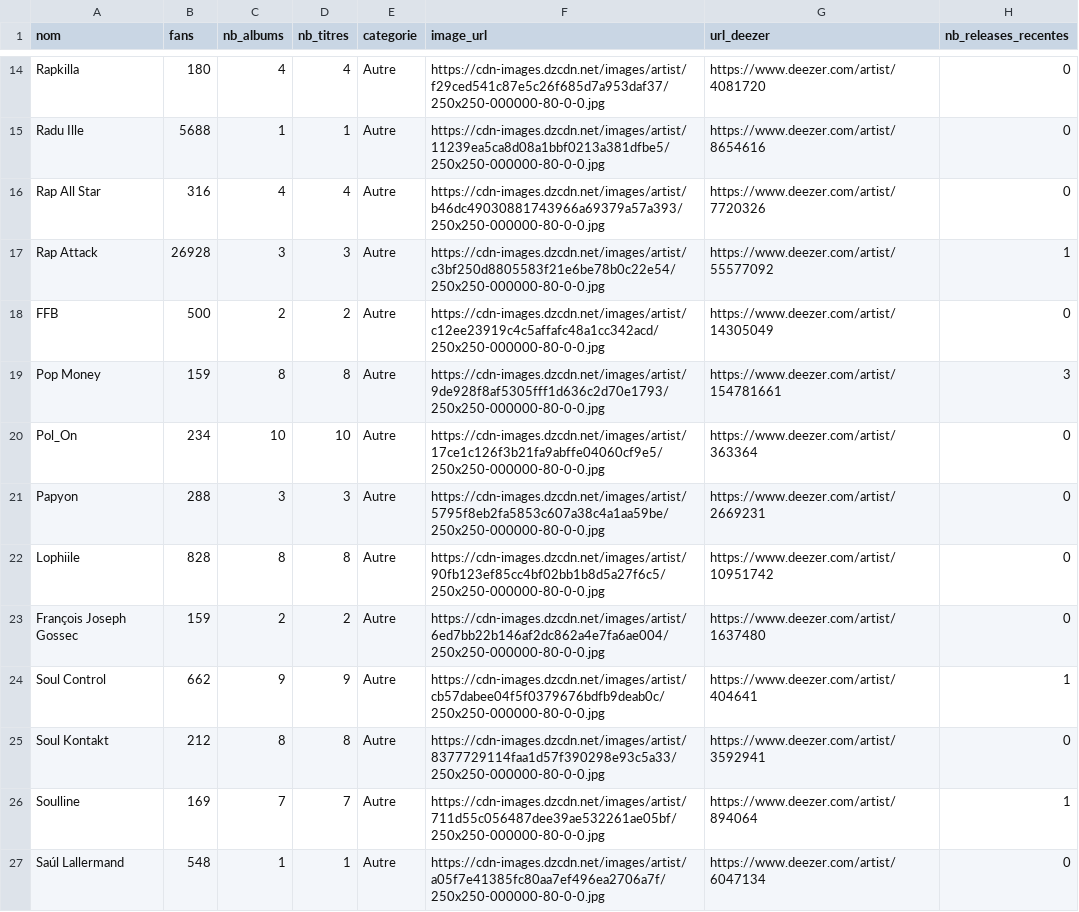
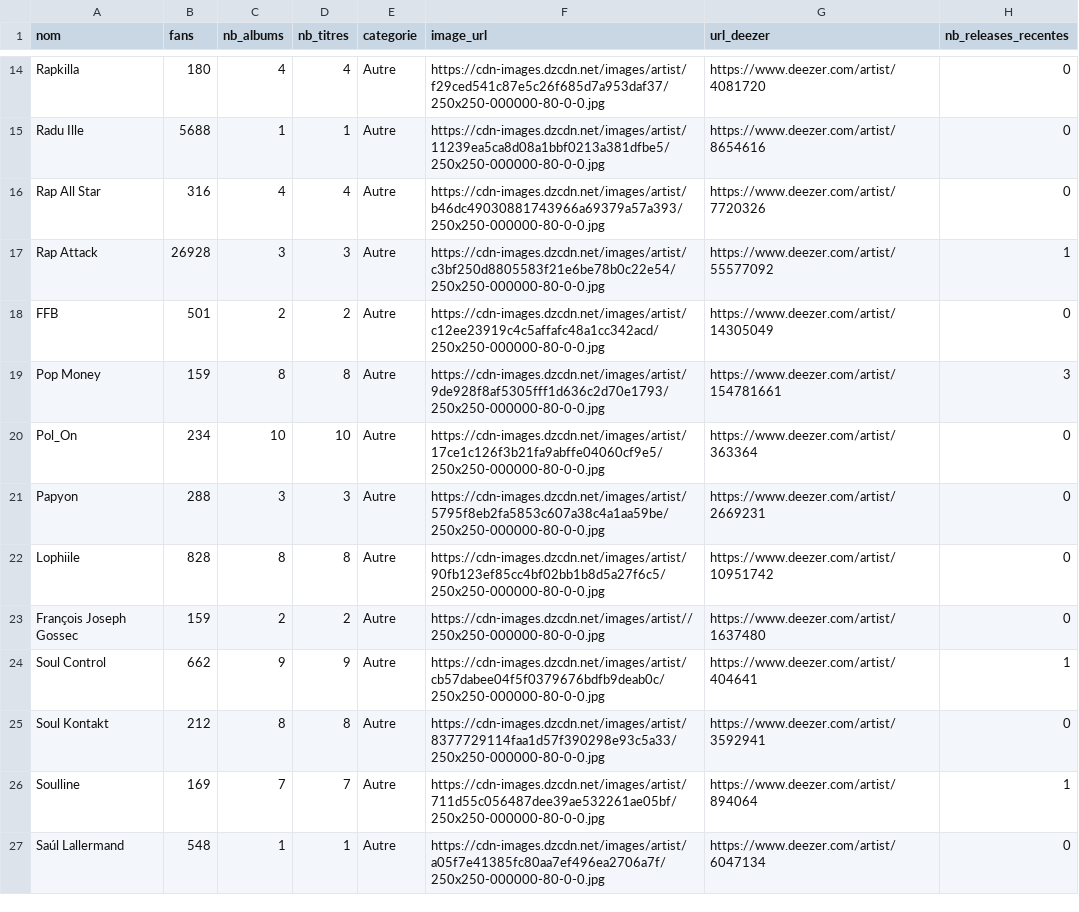
Before and after one commit to jennykarim45-ai/Music_Talent_Radar, a CSV file: data/deezer_filtered.csv, drawn as a sheet; only a part is shown, gaps mark what is left out; the diff covers the shown part only.

```diff
--- a/data/deezer_filtered.csv
+++ b/data/deezer_filtered.csv
@@ -17,3 +17,3 @@ Rap All Star,316,4,4,Autre,https://cdn-images.dzcdn.net/images/artist/b46dc49030
 Rap Attack,26928,3,3,Autre,https://cdn-images.dzcdn.net/images/artist/c3bf250d8805583f21e6be78b0c22e54/250x250-000000-80-0-0.jpg,https://www.deezer.com/artist/55577092,1
-FFB,500,2,2,Autre,https://cdn-images.dzcdn.net/images/artist/c12ee23919c4c5affafc48a1cc342acd/250x250-000000-80-0-0.jpg,https://www.deezer.com/artist/14305049,0
+FFB,501,2,2,Autre,https://cdn-images.dzcdn.net/images/artist/c12ee23919c4c5affafc48a1cc342acd/250x250-000000-80-0-0.jpg,https://www.deezer.com/artist/14305049,0
 Pop Money,159,8,8,Autre,https://cdn-images.dzcdn.net/images/artist/9de928f8af5305fff1d636c2d70e1793/250x250-000000-80-0-0.jpg,https://www.deezer.com/artist/154781661,3
@@ -22,3 +22,3 @@ Papyon,288,3,3,Autre,https://cdn-images.dzcdn.net/images/artist/5795f8eb2fa5853c
 Lophiile,828,8,8,Autre,https://cdn-images.dzcdn.net/images/artist/90fb123ef85cc4bf02bb1b8d5a27f6c5/250x250-000000-80-0-0.jpg,https://www.deezer.com/artist/10951742,0
-François Joseph Gossec,159,2,2,Autre,https://cdn-images.dzcdn.net/images/artist/6ed7bb22b146af2dc862a4e7fa6ae004/250x250-000000-80-0-0.jpg,https://www.deezer.com/artist/1637480,0
+François Joseph Gossec,159,2,2,Autre,https://cdn-images.dzcdn.net/images/artist//250x250-000000-80-0-0.jpg,https://www.deezer.com/artist/1637480,0
 Soul Control,662,9,9,Autre,https://cdn-images.dzcdn.net/images/artist/cb57dabee04f5f0379676bdfb9deab0c/250x250-000000-80-0-0.jpg,https://www.deezer.com/artist/404641,1
```
Also changed, not shown: 7 edited cells elsewhere in this file, data/predictions_ml.csv, 4 other files.
